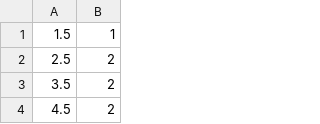
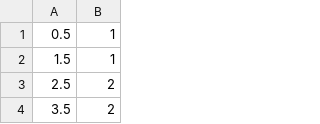
Before and after one commit to nzalik/synchronizeExperimentation, a CSV file: Load/train_load_100/li_linear_100.csv, drawn as a sheet; only a part is shown; the shorter side is filled out with more unchanged rows.

```diff
--- a/Load/train_load_100/li_linear_100.csv
+++ b/Load/train_load_100/li_linear_100.csv
@@ -1 +1,2 @@
+0.5,1
 1.5,1
```
Also changed, not shown: Load/train_load_100/li_const_100.csv, Load/train_load_200/li_const_200.csv, 13 other files.
